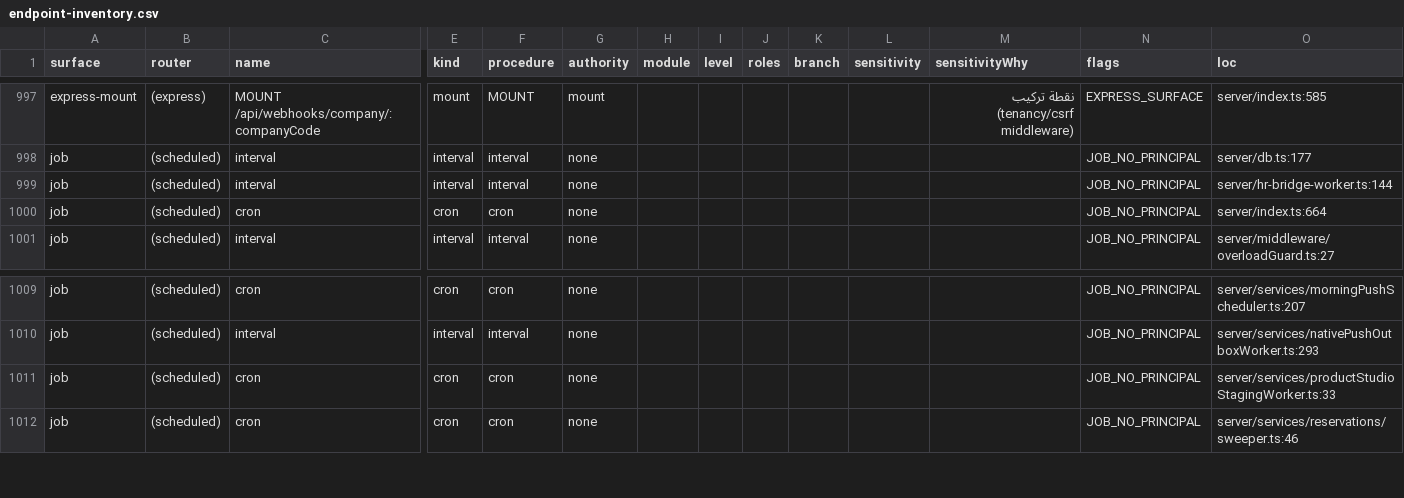
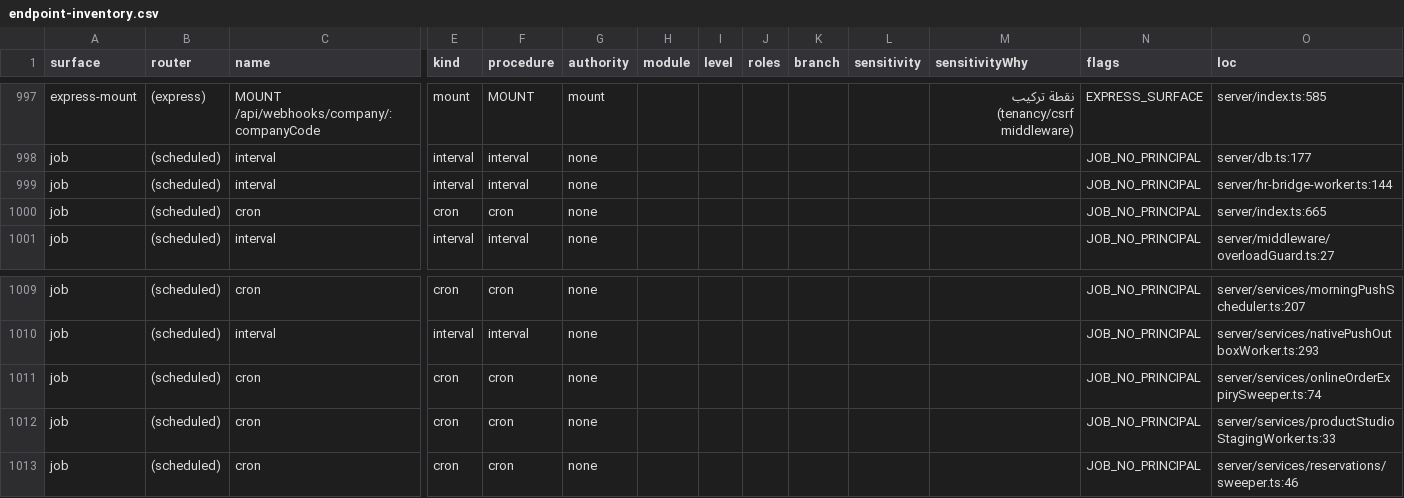
Before and after one commit to ahrrfy/business_management_system, a CSV file: docs/authz/endpoint-inventory.csv, drawn as a sheet; only a part is shown, gaps mark what is left out; rows hold the shown columns only; the diff names each change by its address in the sheet, - before the commit and + after, or states it on an @@ line.

```diff
--- a/docs/authz/endpoint-inventory.csv
+++ b/docs/authz/endpoint-inventory.csv
-O1000 (loc): server/index.ts:664
+O1000 (loc): server/index.ts:665
+row 1011: job | (scheduled) | cron | cron | cron | none |  |  |  |  |  |  | JOB_NO_PRINCIPAL | server/services/onlineOrderExpirySweeper.ts:74
```
Also changed, not shown: 11 other files.
